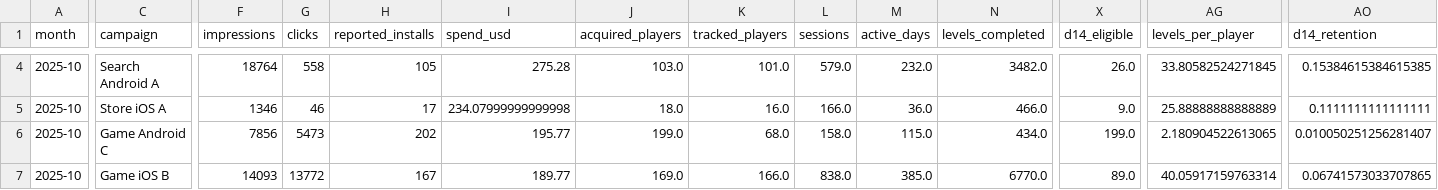
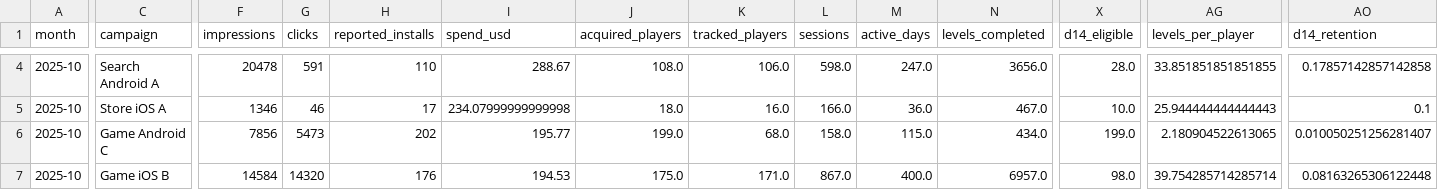
Before and after one commit to Nirmitk1311/Mobile_Game_Marketing_Analytics_Portfolio, a CSV file: outputs/analysis/2025-10/campaign_summary.csv, drawn as a sheet; only a part is shown, gaps mark what is left out; the diff covers the shown part only; the diff names each change by its address in the sheet, - before the commit and + after, or states it on an @@ line.

```diff
--- a/outputs/analysis/2025-10/campaign_summary.csv
+++ b/outputs/analysis/2025-10/campaign_summary.csv
-F4 (impressions): 18764
+F4 (impressions): 20478
-G4 (clicks): 558
+G4 (clicks): 591
-H4 (reported_installs): 105
+H4 (reported_installs): 110
-I4 (spend_usd): 275.28
+I4 (spend_usd): 288.67
-J4 (acquired_players): 103.0
+J4 (acquired_players): 108.0
-K4 (tracked_players): 101.0
+K4 (tracked_players): 106.0
-L4 (sessions): 579.0
+L4 (sessions): 598.0
-M4 (active_days): 232.0
+M4 (active_days): 247.0
-N4 (levels_completed): 3482.0
+N4 (levels_completed): 3656.0
-X4 (d14_eligible): 26.0
+X4 (d14_eligible): 28.0
-AG4 (levels_per_player): 33.80582524271845
+AG4 (levels_per_player): 33.851851851851855
-AO4 (d14_retention): 0.15384615384615385
+AO4 (d14_retention): 0.17857142857142858
-N5 (levels_completed): 466.0
+N5 (levels_completed): 467.0
-X5 (d14_eligible): 9.0
+X5 (d14_eligible): 10.0
-AG5 (levels_per_player): 25.88888888888889
+AG5 (levels_per_player): 25.944444444444443
-AO5 (d14_retention): 0.1111111111111111
+AO5 (d14_retention): 0.1
-F7 (impressions): 14093
+F7 (impressions): 14584
-G7 (clicks): 13772
+G7 (clicks): 14320
-H7 (reported_installs): 167
+H7 (reported_installs): 176
-I7 (spend_usd): 189.77
+I7 (spend_usd): 194.53
-J7 (acquired_players): 169.0
+J7 (acquired_players): 175.0
-K7 (tracked_players): 166.0
+K7 (tracked_players): 171.0
-L7 (sessions): 838.0
+L7 (sessions): 867.0
-M7 (active_days): 385.0
+M7 (active_days): 400.0
-N7 (levels_completed): 6770.0
+N7 (levels_completed): 6957.0
-X7 (d14_eligible): 89.0
+X7 (d14_eligible): 98.0
-AG7 (levels_per_player): 40.05917159763314
+AG7 (levels_per_player): 39.754285714285714
-AO7 (d14_retention): 0.06741573033707865
+AO7 (d14_retention): 0.08163265306122448
```
Also changed, not shown: 159 edited cells elsewhere in this file, data/synthetic/campaign_daily_2025-10.csv, data/synthetic/creative_daily_2025-10.csv, 34 other files.
